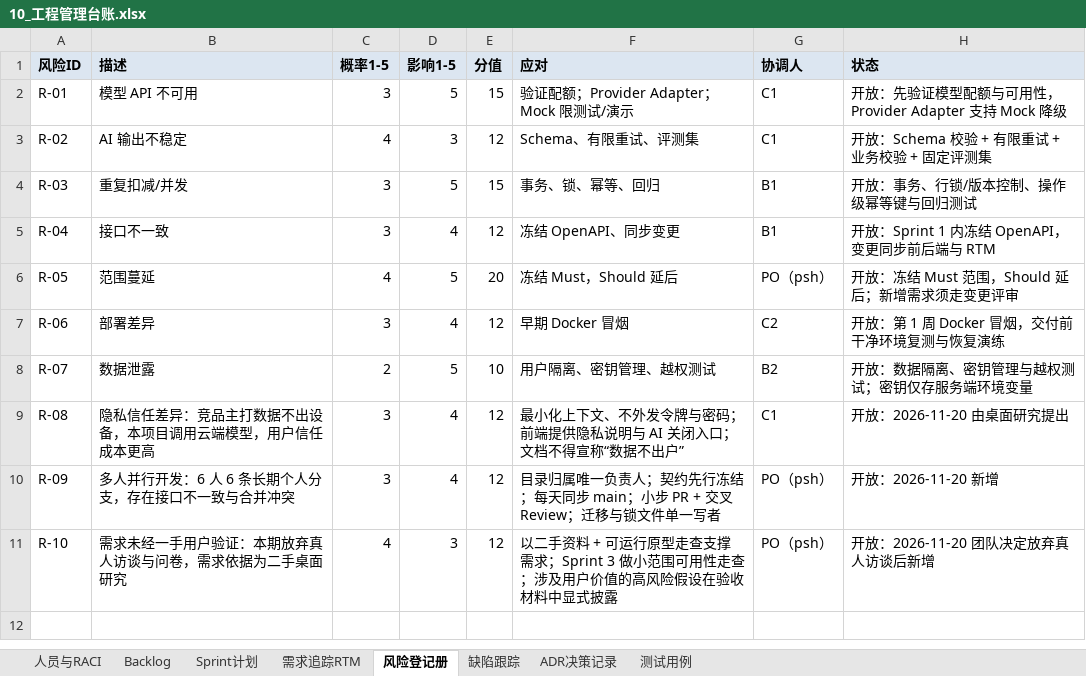
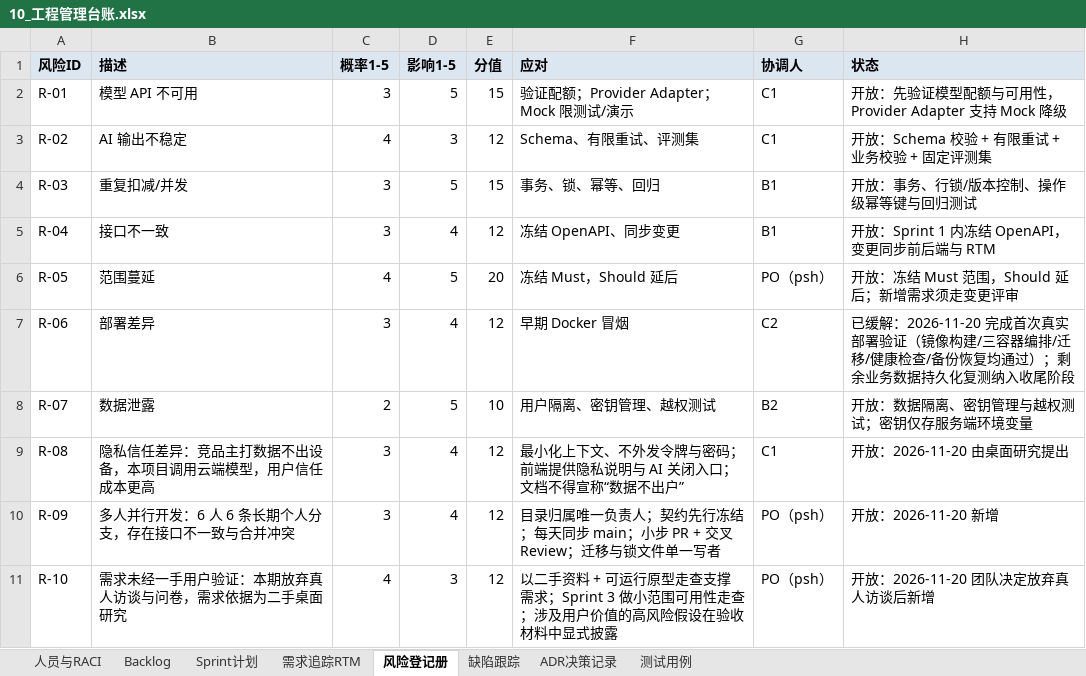
Before and after one commit to 537-tuzi/PantryPilot, an Excel workbook: 10_工程管理台账.xlsx, sheet 风险登记册, drawn as a sheet; values as stored, in another font and other column widths than the file's, no borders; the diff names each change by its address in the sheet, - before the commit and + after, or states it on an @@ line.

Commit message:
fix(scripts): 修复容器内种子脚本路径与恢复冲突，并据实补录首次部署验证结果
验证：已在本机安装 Docker 29.10.0 + Compose v5.8.0（镜像加速器 https://docker.1ms.run，
hello-world 实测拉取成功），首次真实跑通 compose 全链路，以下问题为实跑中发现并修复：

- scripts/seed.py：容器内 sys.path 指向 <root>/backend 导致 ModuleNotFoundError，
  改为按 app/__init__.py 探测候选路径（仓库布局 / 容器布局 / backend 目录），并在无业务表时给出明确提示
- scripts/restore.sh：恢复时报 multiple primary keys for table "alembic_version"，
  改为先 DROP SCHEMA public CASCADE 后恢复，并加 ON_ERROR_STOP 让失败真正中断脚本
- scripts/check_env.sh：容器段在无 docker 组权限时静默无输出，改为明确提示 newgrp docker

据实补充：
- 08 文档新增“附录 A 部署验证记录（2026-11-20）”，含 12 项验证结果与 3 条遗留问题
- 09 文档交付物状态据实更新（部署包=部分通过、工程文档=已更新）
- 台账 R-06 部署差异状态更新为“已缓解”并记录剩余项

```diff
--- a/10_工程管理台账.xlsx (sheet 风险登记册)
+++ b/10_工程管理台账.xlsx (sheet 风险登记册)
-H7 (状态): 开放：第 1 周 Docker 冒烟，交付前干净环境复测与恢复演练
+H7 (状态): 已缓解：2026-11-20 完成首次真实部署验证（镜像构建/三容器编排/迁移/健康检查/备份恢复均通过）；剩余业务数据持久化复测纳入收尾阶段
```
Also changed, not shown: 5 other files.
